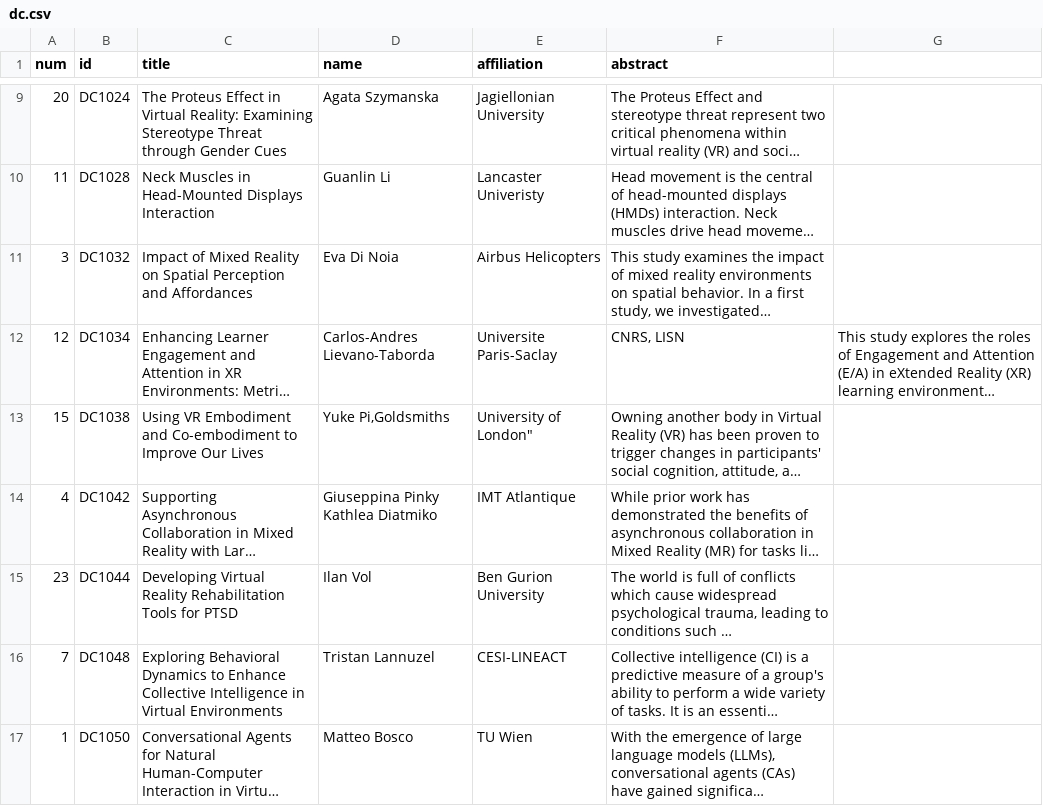
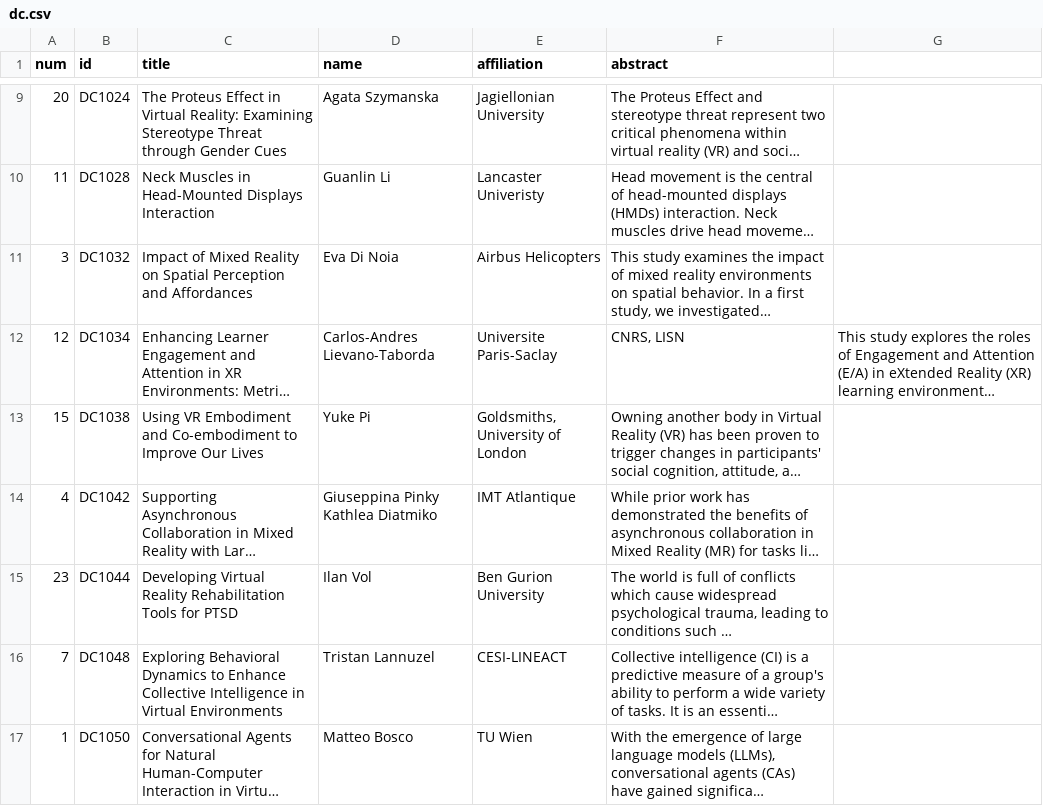
Before and after one commit to ieeevr/dev, a CSV file: _data/dc.csv, drawn as a sheet; only a part is shown, gaps mark what is left out; long unchanged cells end in …; the diff names each change by its address in the sheet, - before the commit and + after, or states it on an @@ line.

```diff
--- a/_data/dc.csv
+++ b/_data/dc.csv
-D13 (name): Yuke Pi,Goldsmiths
+D13 (name): Yuke Pi
-E13 (affiliation): University of London"
+E13 (affiliation): Goldsmiths, University of London
```
Also changed, not shown: 2 other files.
